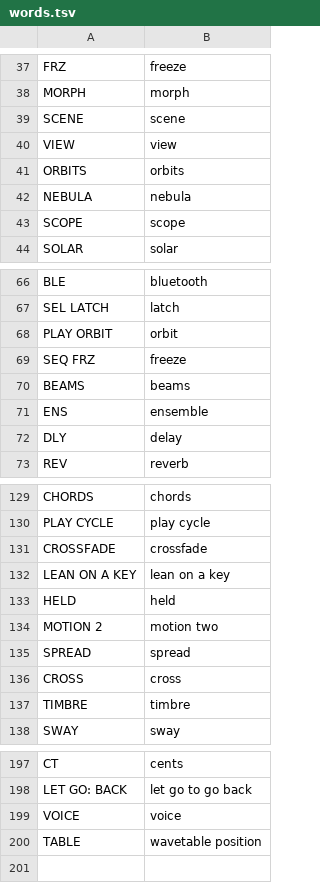
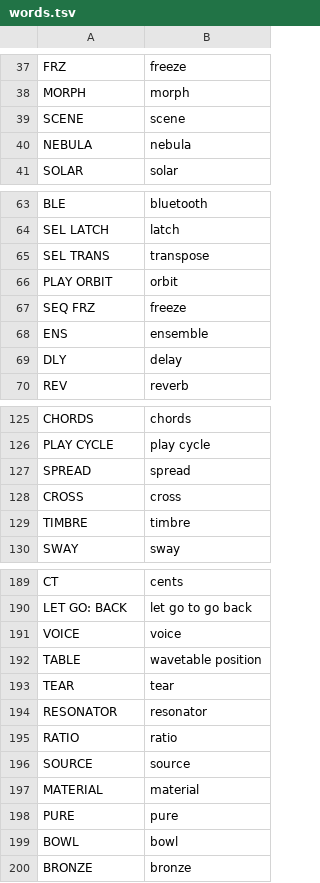
Before and after one commit to WisestWizard/deepfield, a TSV file: deepfield/words.tsv, drawn as a sheet; only a part is shown, gaps mark what is left out; removed rows and columns are numbered as before the commit, all else as after; the diff covers the shown part only; the diff names each change by its address in the sheet, - before the commit and + after, or states it on an @@ line.

Commit message:
Record DEEP FIELD as flashed through 0.8 and built since (the cut pass, the boot vortex, TEAR, TAPE and RESONATOR, ORBIT's clock fixes, delay types heard over a held chord, BEAMS the only view), so the terminology rename lands on its own

```diff
--- a/deepfield/words.tsv
+++ b/deepfield/words.tsv
-row 40: VIEW | view
-row 41: ORBITS | orbits
-row 43: SCOPE | scope
+row 65: SEL TRANS | transpose
-row 70: BEAMS | beams
-row 131: CROSSFADE | crossfade
-row 132: LEAN ON A KEY | lean on a key
-row 133: HELD | held
-row 134: MOTION 2 | motion two
+row 193: TEAR | tear
+row 194: RESONATOR | resonator
+row 195: RATIO | ratio
+row 196: SOURCE | source
+row 197: MATERIAL | material
+row 198: PURE | pure
+row 199: BOWL | bowl
+row 200: BRONZE | bronze
```
Also changed, not shown: 1 removed row elsewhere in this file, 43 other files.
